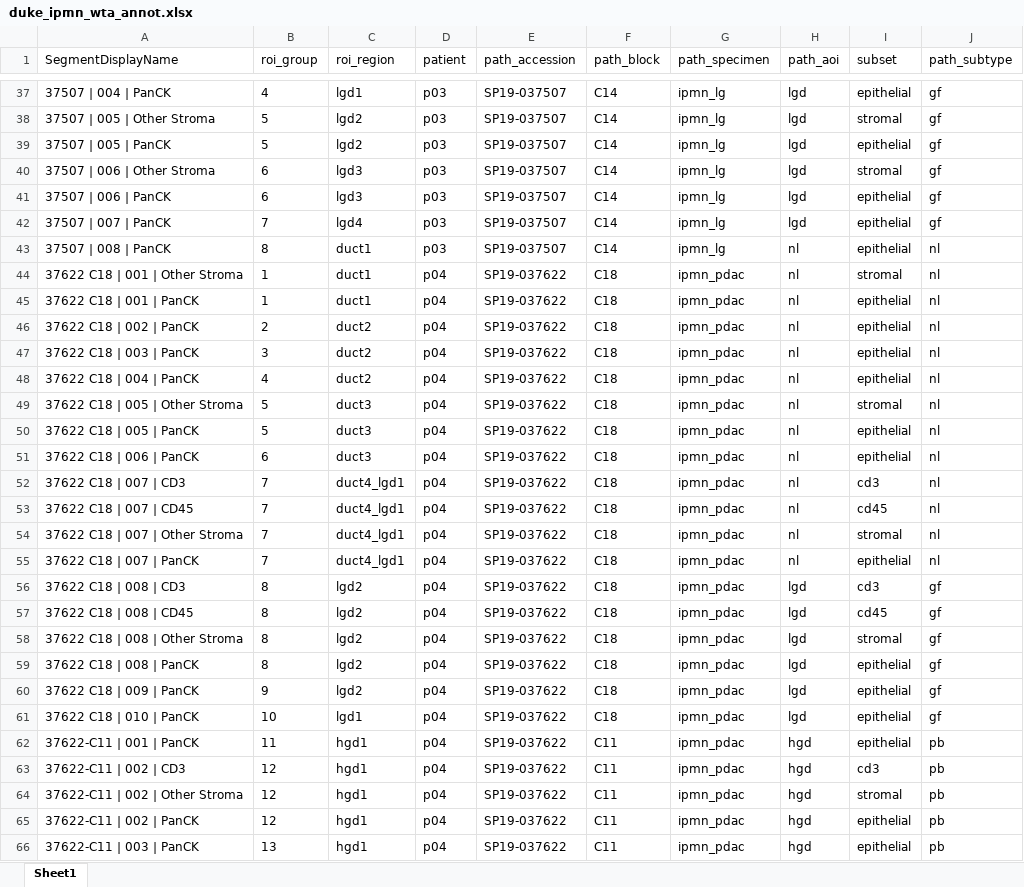
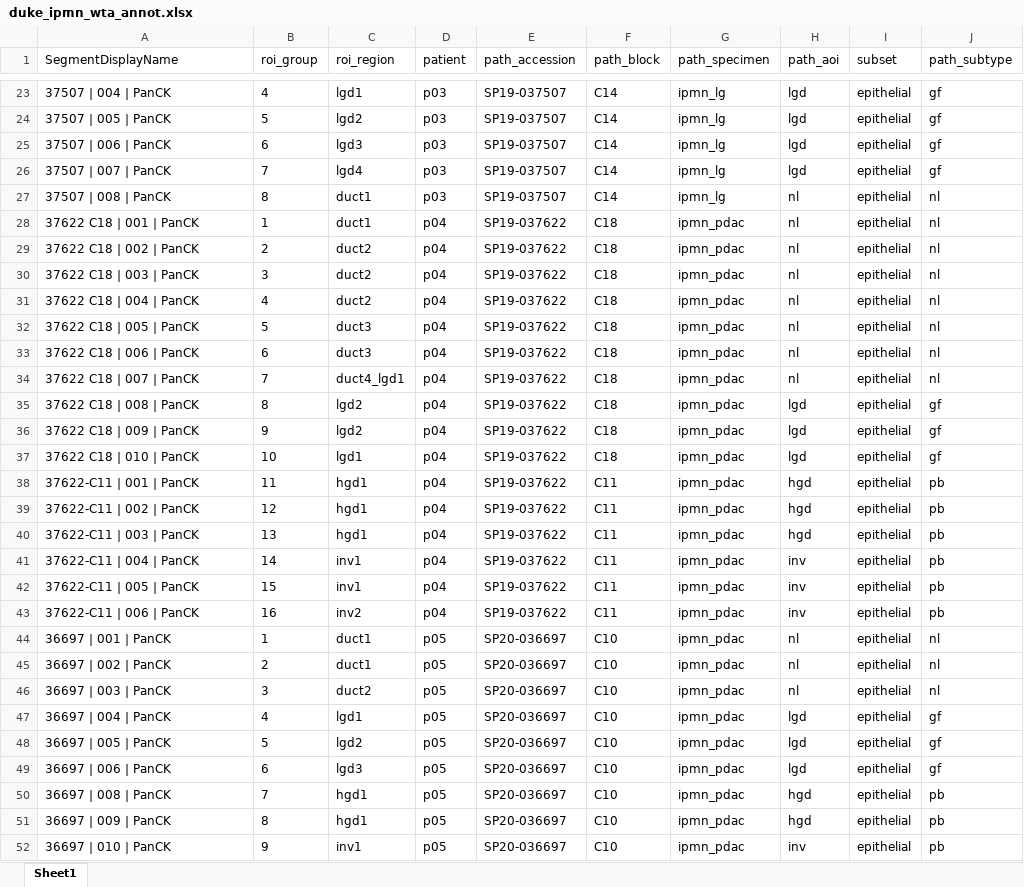
Before and after one commit to mkiyer/stgeomx, an Excel workbook: inst/extdata/duke_ipmn_wta_annot.xlsx, sheet Sheet1, drawn as a sheet; only a part is shown, gaps mark what is left out; the shorter side is filled out with more unchanged rows; values as stored, in another font and other column widths than the file's, no borders; the diff covers the shown part only; the diff names each change by its address in the sheet, - before the commit and + after, or states it on an @@ line.

```diff
--- a/inst/extdata/duke_ipmn_wta_annot.xlsx (sheet Sheet1)
+++ b/inst/extdata/duke_ipmn_wta_annot.xlsx (sheet Sheet1)
-row 38: 37507 | 005 | Other Stroma | 5 | lgd2 | p03 | SP19-037507 | C14 | ipmn_lg | lgd | stromal | gf
-row 40: 37507 | 006 | Other Stroma | 6 | lgd3 | p03 | SP19-037507 | C14 | ipmn_lg | lgd | stromal | gf
-row 44: 37622 C18 | 001 | Other Stroma | 1 | duct1 | p04 | SP19-037622 | C18 | ipmn_pdac | nl | stromal | nl
-row 49: 37622 C18 | 005 | Other Stroma | 5 | duct3 | p04 | SP19-037622 | C18 | ipmn_pdac | nl | stromal | nl
-row 52: 37622 C18 | 007 | CD3 | 7 | duct4_lgd1 | p04 | SP19-037622 | C18 | ipmn_pdac | nl | cd3 | nl
-row 53: 37622 C18 | 007 | CD45 | 7 | duct4_lgd1 | p04 | SP19-037622 | C18 | ipmn_pdac | nl | cd45 | nl
-row 54: 37622 C18 | 007 | Other Stroma | 7 | duct4_lgd1 | p04 | SP19-037622 | C18 | ipmn_pdac | nl | stromal | nl
-row 56: 37622 C18 | 008 | CD3 | 8 | lgd2 | p04 | SP19-037622 | C18 | ipmn_pdac | lgd | cd3 | gf
-row 57: 37622 C18 | 008 | CD45 | 8 | lgd2 | p04 | SP19-037622 | C18 | ipmn_pdac | lgd | cd45 | gf
-row 58: 37622 C18 | 008 | Other Stroma | 8 | lgd2 | p04 | SP19-037622 | C18 | ipmn_pdac | lgd | stromal | gf
-row 63: 37622-C11 | 002 | CD3 | 12 | hgd1 | p04 | SP19-037622 | C11 | ipmn_pdac | hgd | cd3 | pb
-row 64: 37622-C11 | 002 | Other Stroma | 12 | hgd1 | p04 | SP19-037622 | C11 | ipmn_pdac | hgd | stromal | pb
```
Also changed, not shown: 73 removed rows elsewhere in this sheet, 28 other files.
